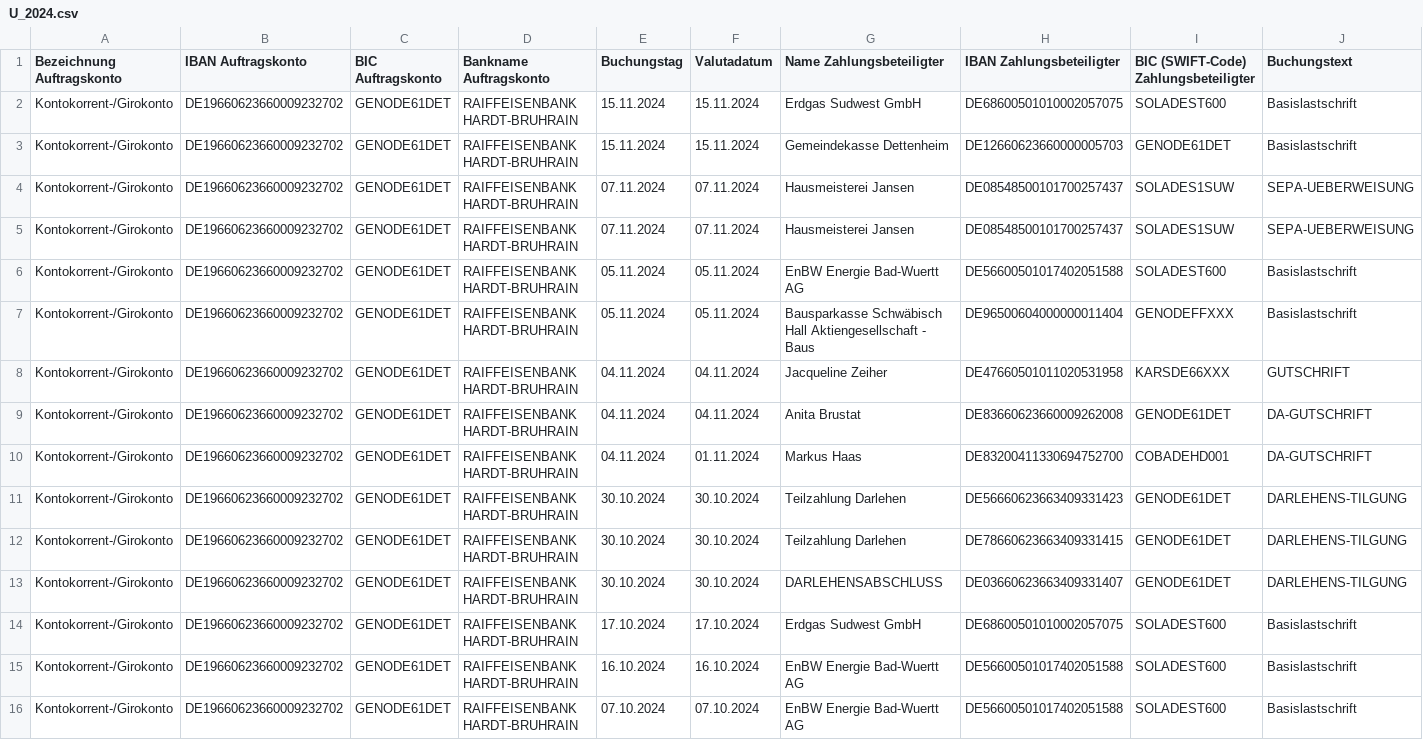
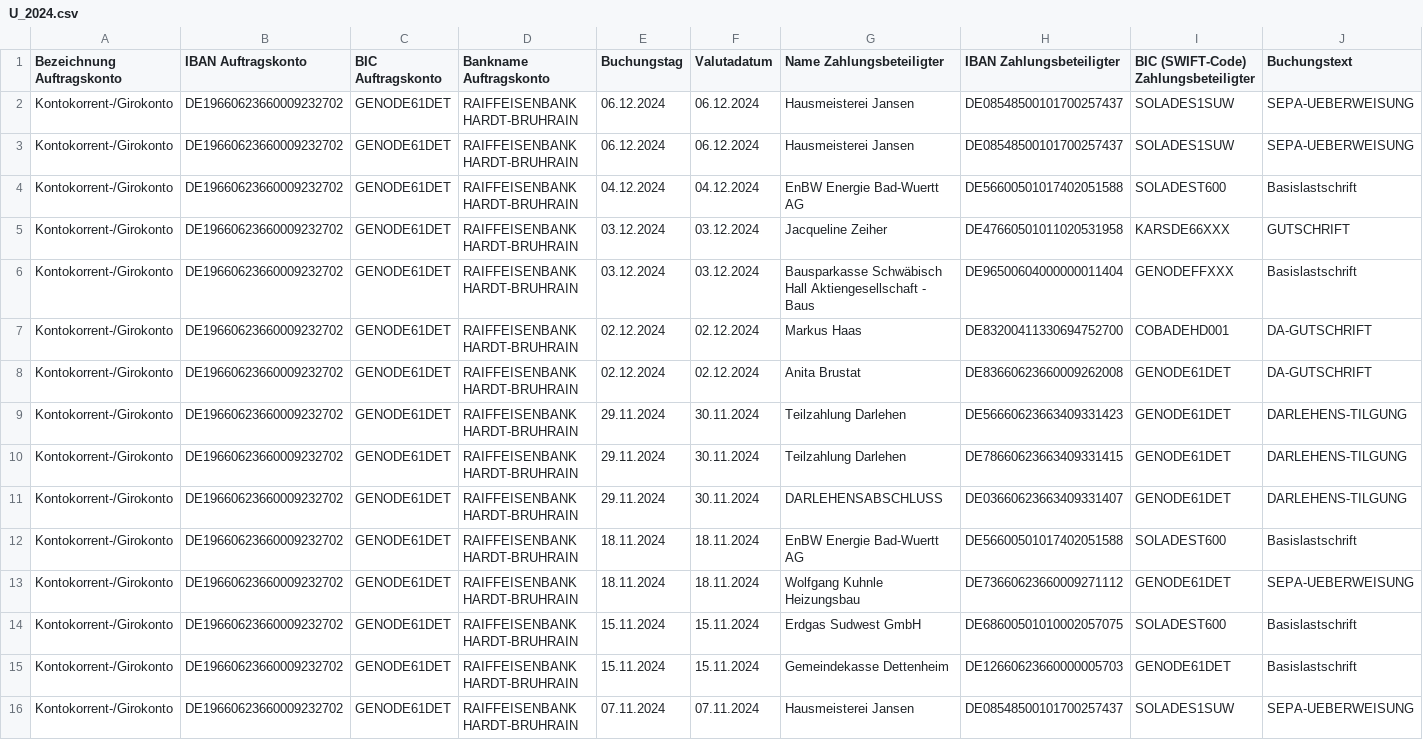
Before and after one commit to markushaas29/CPP, a CSV file: CSV_Files/U_2024.csv, drawn as a sheet; only a part is shown; the shorter side is filled out with more unchanged rows; rows hold the shown columns only; the diff names each change by its address in the sheet, - before the commit and + after, or states it on an @@ line.

```diff
--- a/CSV_Files/U_2024.csv
+++ b/CSV_Files/U_2024.csv
+row 2: Kontokorrent-/Girokonto | DE19660623660009232702 | GENODE61DET | RAIFFEISENBANK HARDT-BRUHRAIN | 06.12.2024 | 06.12.2024 | Hausmeisterei Jansen | DE08548500101700257437 | SOLADES1SUW | SEPA-UEBERWEISUNG
+row 3: Kontokorrent-/Girokonto | DE19660623660009232702 | GENODE61DET | RAIFFEISENBANK HARDT-BRUHRAIN | 06.12.2024 | 06.12.2024 | Hausmeisterei Jansen | DE08548500101700257437 | SOLADES1SUW | SEPA-UEBERWEISUNG
+row 4: Kontokorrent-/Girokonto | DE19660623660009232702 | GENODE61DET | RAIFFEISENBANK HARDT-BRUHRAIN | 04.12.2024 | 04.12.2024 | EnBW Energie Bad-Wuertt AG | DE56600501017402051588 | SOLADEST600 | Basislastschrift
+row 5: Kontokorrent-/Girokonto | DE19660623660009232702 | GENODE61DET | RAIFFEISENBANK HARDT-BRUHRAIN | 03.12.2024 | 03.12.2024 | Jacqueline Zeiher | DE47660501011020531958 | KARSDE66XXX | GUTSCHRIFT
+row 6: Kontokorrent-/Girokonto | DE19660623660009232702 | GENODE61DET | RAIFFEISENBANK HARDT-BRUHRAIN | 03.12.2024 | 03.12.2024 | Bausparkasse Schwäbisch Hall Aktiengesellschaft - Baus | DE96500604000000011404 | GENODEFFXXX | Basislastschrift
+row 7: Kontokorrent-/Girokonto | DE19660623660009232702 | GENODE61DET | RAIFFEISENBANK HARDT-BRUHRAIN | 02.12.2024 | 02.12.2024 | Markus Haas | DE83200411330694752700 | COBADEHD001 | DA-GUTSCHRIFT
+row 8: Kontokorrent-/Girokonto | DE19660623660009232702 | GENODE61DET | RAIFFEISENBANK HARDT-BRUHRAIN | 02.12.2024 | 02.12.2024 | Anita Brustat | DE83660623660009262008 | GENODE61DET | DA-GUTSCHRIFT
+row 9: Kontokorrent-/Girokonto | DE19660623660009232702 | GENODE61DET | RAIFFEISENBANK HARDT-BRUHRAIN | 29.11.2024 | 30.11.2024 | Teilzahlung Darlehen | DE56660623663409331423 | GENODE61DET | DARLEHENS-TILGUNG
+row 10: Kontokorrent-/Girokonto | DE19660623660009232702 | GENODE61DET | RAIFFEISENBANK HARDT-BRUHRAIN | 29.11.2024 | 30.11.2024 | Teilzahlung Darlehen | DE78660623663409331415 | GENODE61DET | DARLEHENS-TILGUNG
+row 11: Kontokorrent-/Girokonto | DE19660623660009232702 | GENODE61DET | RAIFFEISENBANK HARDT-BRUHRAIN | 29.11.2024 | 30.11.2024 | DARLEHENSABSCHLUSS | DE03660623663409331407 | GENODE61DET | DARLEHENS-TILGUNG
+row 12: Kontokorrent-/Girokonto | DE19660623660009232702 | GENODE61DET | RAIFFEISENBANK HARDT-BRUHRAIN | 18.11.2024 | 18.11.2024 | EnBW Energie Bad-Wuertt AG | DE56600501017402051588 | SOLADEST600 | Basislastschrift
+row 13: Kontokorrent-/Girokonto | DE19660623660009232702 | GENODE61DET | RAIFFEISENBANK HARDT-BRUHRAIN | 18.11.2024 | 18.11.2024 | Wolfgang Kuhnle Heizungsbau | DE73660623660009271112 | GENODE61DET | SEPA-UEBERWEISUNG
```
Also changed, not shown: 4 other files.
